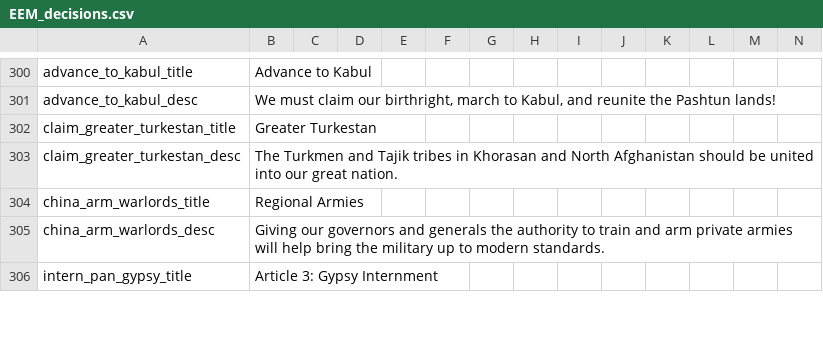
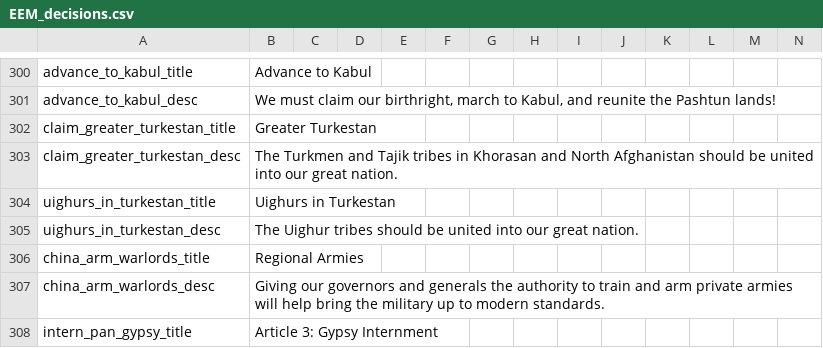
Before and after one commit to ujtcelvn/Ending_Extension_Mod, a CSV file: EEM/localisation/EEM_decisions.csv, drawn as a sheet; only a part is shown, gaps mark what is left out.

Commit message:
Turkestan can now core Xinjiang and Kashgar

```diff
--- a/EEM/localisation/EEM_decisions.csv
+++ b/EEM/localisation/EEM_decisions.csv
@@ -303,2 +303,4 @@ claim_greater_turkestan_title;Greater Turkestan;;;;;;;;;;;;;
 claim_greater_turkestan_desc;The Turkmen and Tajik tribes in Khorasan and North Afghanistan should be united into our great nation.;;;;;;;;;;;;;
+uighurs_in_turkestan_title;Uighurs in Turkestan;;;;;;;;;;;;;
+uighurs_in_turkestan_desc;The Uighur tribes should be united into our great nation.;;;;;;;;;;;;;
 china_arm_warlords_title;Regional Armies;;;;;;;;;;;;;
```
Also changed, not shown: 1 other file.
